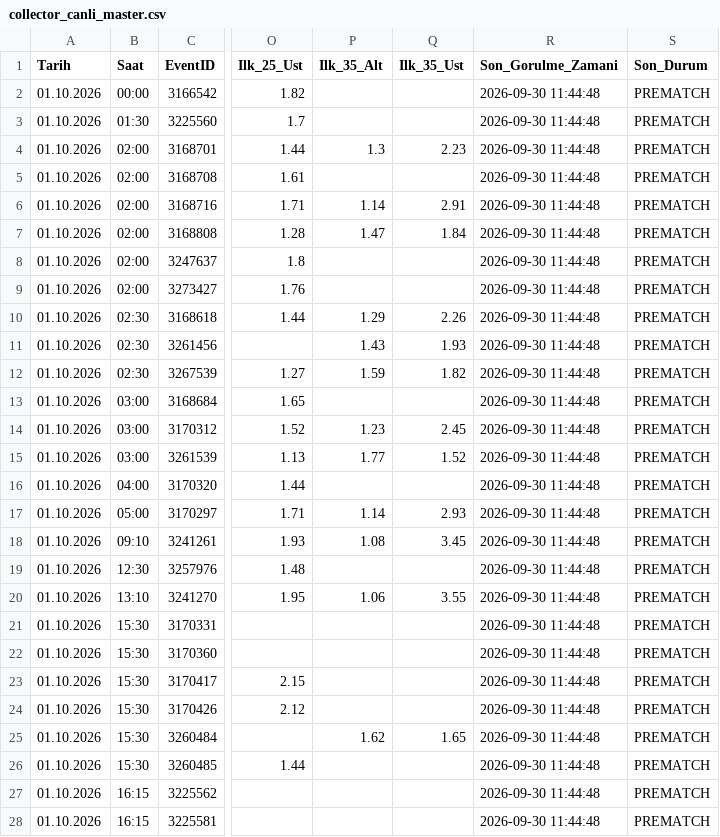
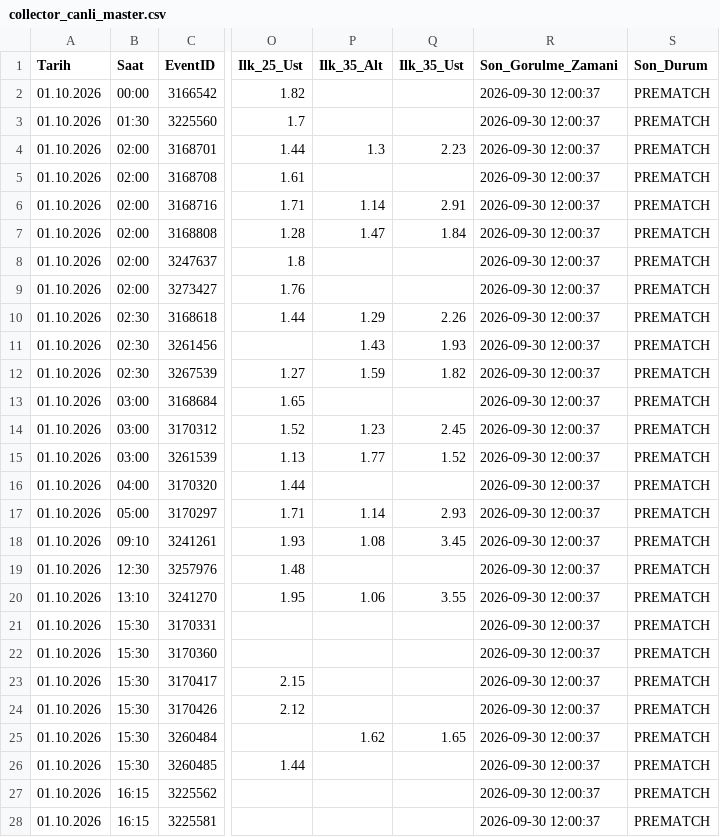
Before and after one commit to volkansevinc58-pixel/OranAI-Collector, a CSV file: collector_canli_master.csv, drawn as a sheet; only a part is shown, gaps mark what is left out; the diff covers the shown part only; the diff names each change by its address in the sheet, - before the commit and + after, or states it on an @@ line.

```diff
--- a/collector_canli_master.csv
+++ b/collector_canli_master.csv
-R2:R28 (Son_Gorulme_Zamani): 2026-09-30 11:44:48
+R2:R28 (Son_Gorulme_Zamani): 2026-09-30 12:00:37
```
Also changed, not shown: 77 edited cells elsewhere in this file, collector_canli_prematch.csv.
